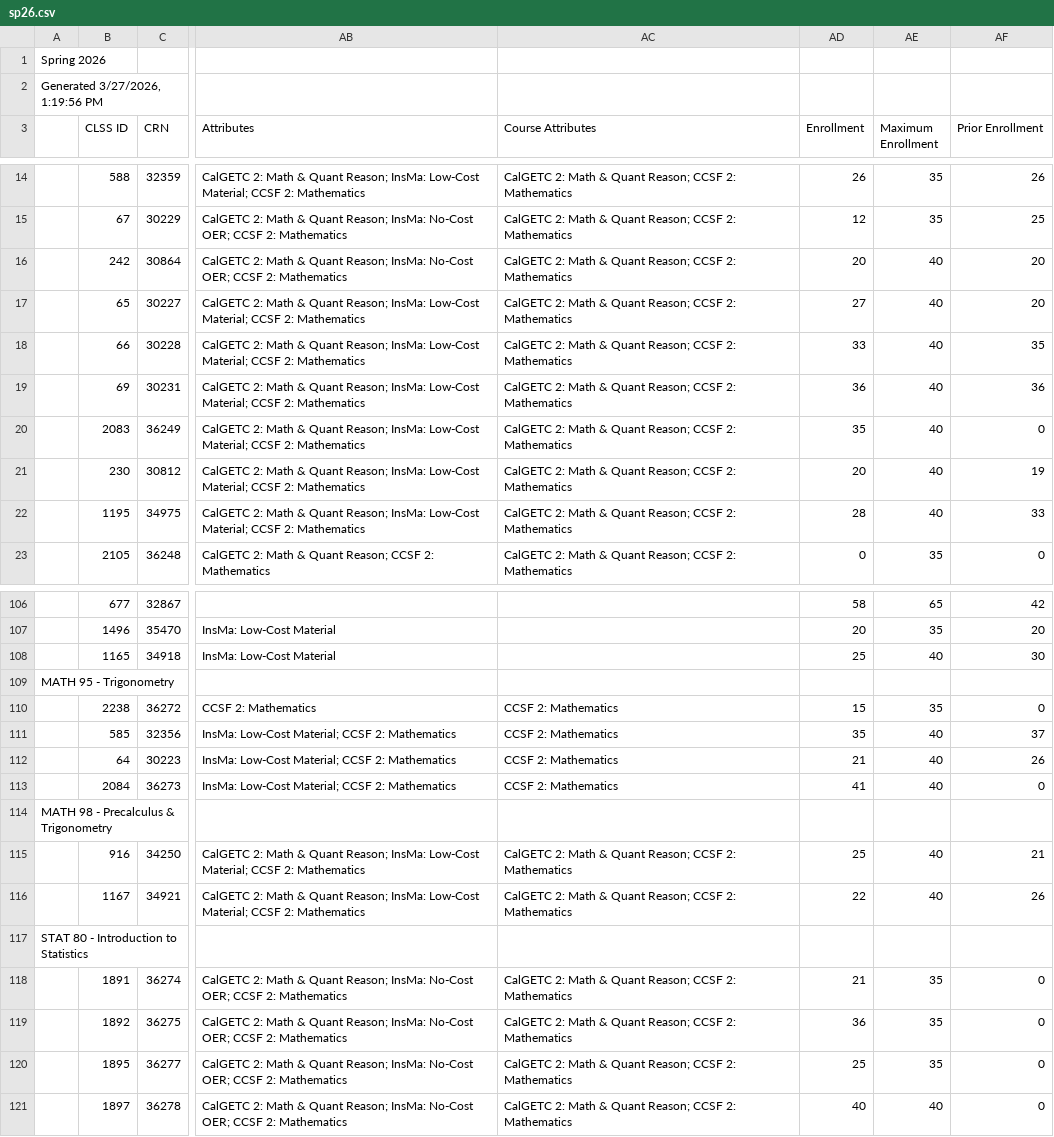
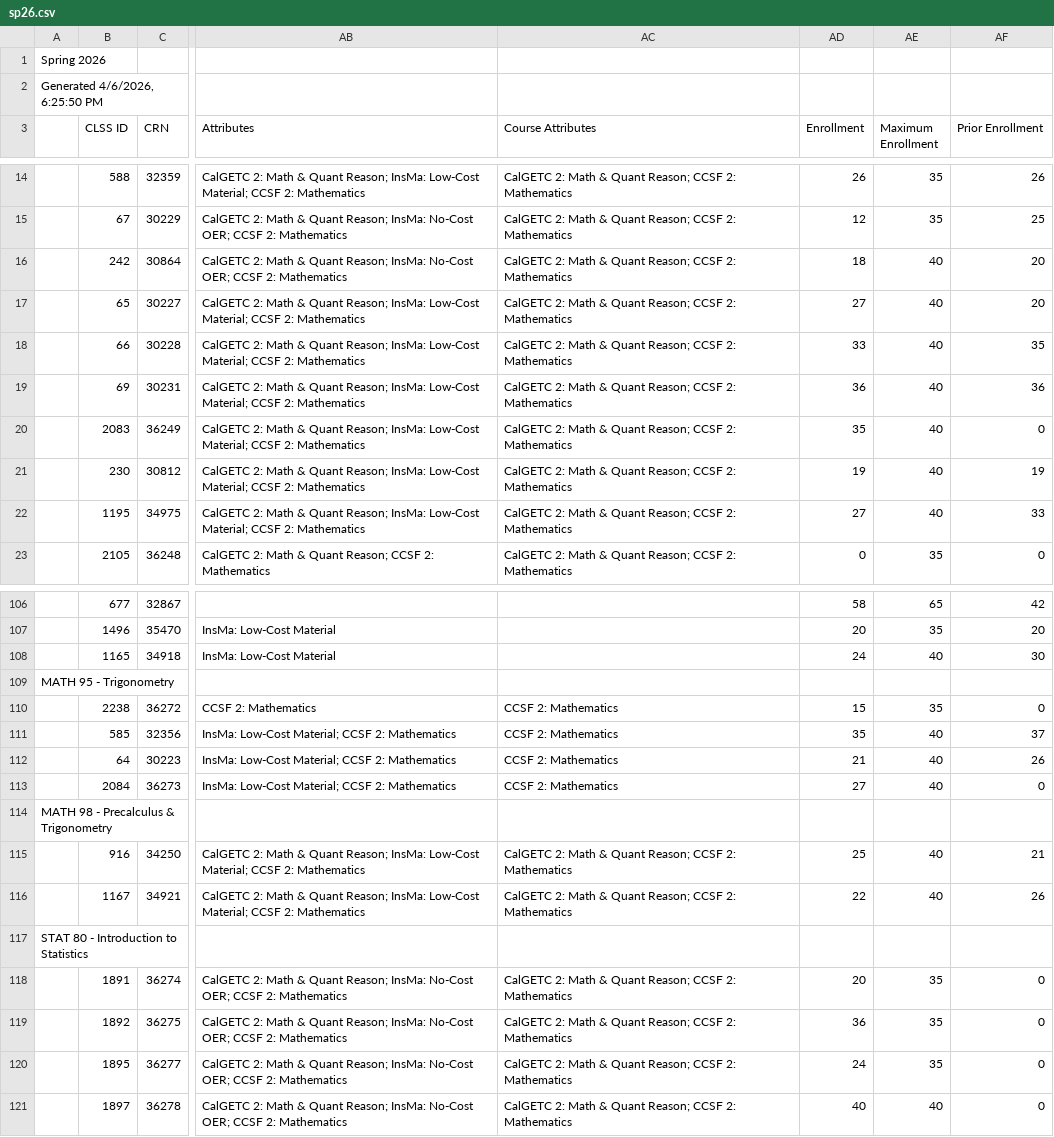
Before and after one commit to ccsf-math/schedule, a CSV file: sp26.csv, drawn as a sheet; only a part is shown, gaps mark what is left out; the diff covers the shown part only; the diff names each change by its address in the sheet, - before the commit and + after, or states it on an @@ line.

```diff
--- a/sp26.csv
+++ b/sp26.csv
-A2: Generated 3/27/2026, 1:19:56 PM
+A2: Generated 4/6/2026, 6:25:50 PM
-AD16 (Enrollment): 20
+AD16 (Enrollment): 18
-AD21 (Enrollment): 20
+AD21 (Enrollment): 19
-AD22 (Enrollment): 28
+AD22 (Enrollment): 27
-AD108 (Enrollment): 25
+AD108 (Enrollment): 24
-AD113 (Enrollment): 41
+AD113 (Enrollment): 27
-AD118 (Enrollment): 21
+AD118 (Enrollment): 20
-AD120 (Enrollment): 25
+AD120 (Enrollment): 24
```
Also changed, not shown: 12 edited cells elsewhere in this file, su26.csv, 2 other files.
